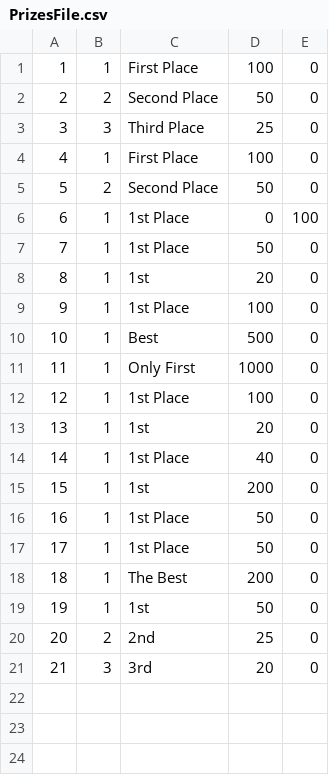
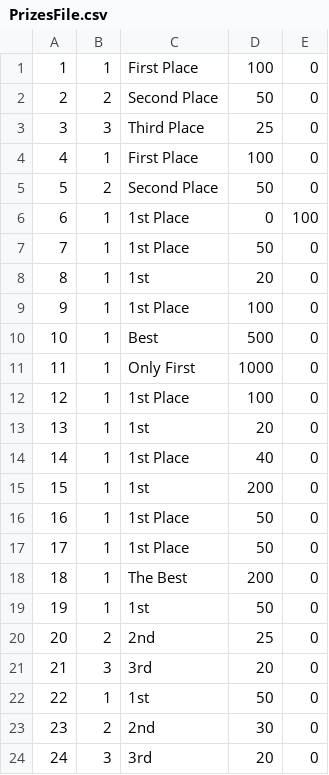
Before and after one commit to Drooklyn1/TournamentTracker, a CSV file: Data/PrizesFile.csv, drawn as a sheet; the diff names each change by its address in the sheet, - before the commit and + after, or states it on an @@ line.

```diff
--- a/Data/PrizesFile.csv
+++ b/Data/PrizesFile.csv
+row 22: 22 | 1 | 1st | 50 | 0
+row 23: 23 | 2 | 2nd | 30 | 0
+row 24: 24 | 3 | 3rd | 20 | 0
```
Also changed, not shown: Data/MatchupEntriesFile.csv, Data/MatchupsFile.csv, 6 other files.
